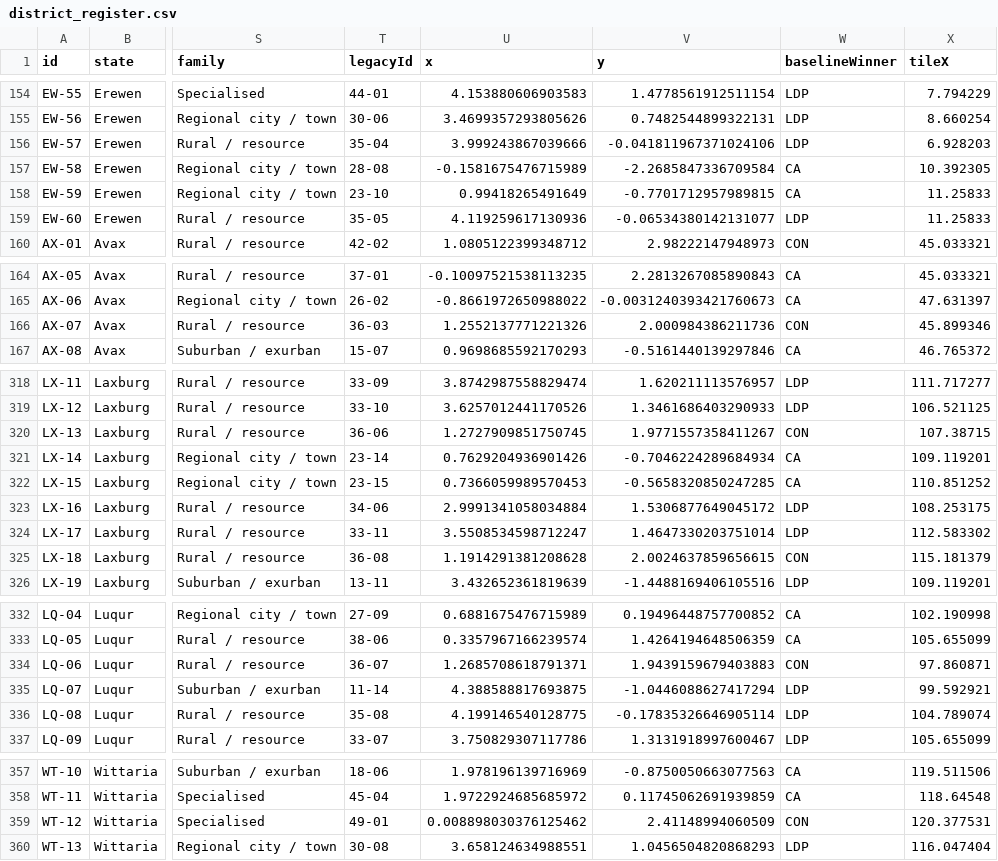
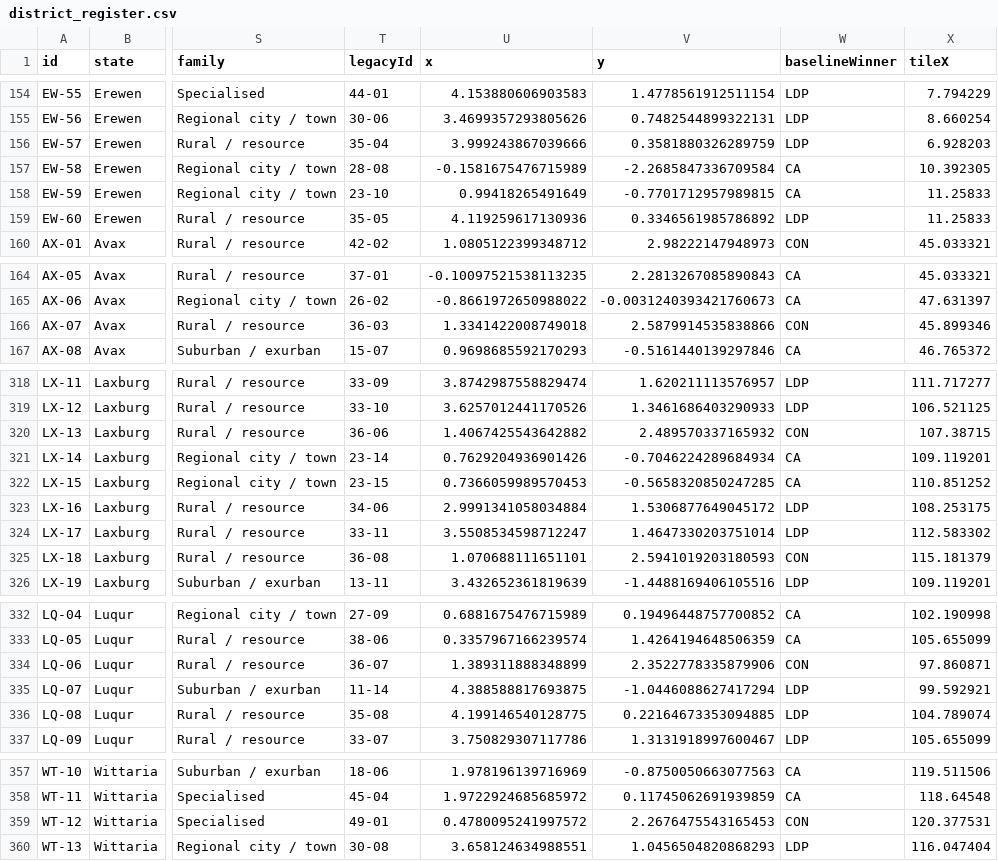
Before and after one commit to lenno15697/Wizlandia-Elections, a CSV file: district_register.csv, drawn as a sheet; only a part is shown, gaps mark what is left out; the diff covers the shown part only; the diff names each change by its address in the sheet, - before the commit and + after, or states it on an @@ line.

```diff
--- a/district_register.csv
+++ b/district_register.csv
-V156 (y): -0.041811967371024106
+V156 (y): 0.3581880326289759
-V159 (y): -0.06534380142131077
+V159 (y): 0.3346561985786892
-U166 (x): 1.2552137771221326
+U166 (x): 1.3341422008749018
-V166 (y): 2.000984386211736
+V166 (y): 2.5879914535838866
-U320 (x): 1.2727909851750745
+U320 (x): 1.4067425543642882
-V320 (y): 1.9771557358411267
+V320 (y): 2.489570337165932
-U325 (x): 1.1914291381208628
+U325 (x): 1.070688111651101
-V325 (y): 2.0024637859656615
+V325 (y): 2.5941019203180593
-U334 (x): 1.2685708618791371
+U334 (x): 1.389311888348899
-V334 (y): 1.9439159679403883
+V334 (y): 2.3522778335879906
-V336 (y): -0.17835326646905114
+V336 (y): 0.22164673353094885
-U359 (x): 0.008898030376125462
+U359 (x): 0.4780095241997572
-V359 (y): 2.41148994060509
+V359 (y): 2.2676475543165453
```
Also changed, not shown: 21 edited cells elsewhere in this file, district_permutation_changes.csv, 14 other files.
